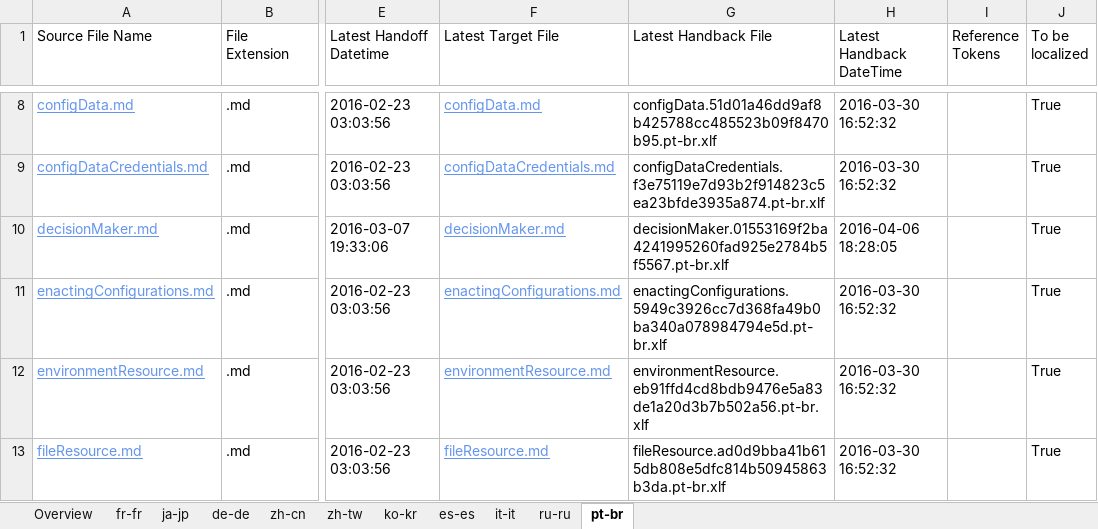
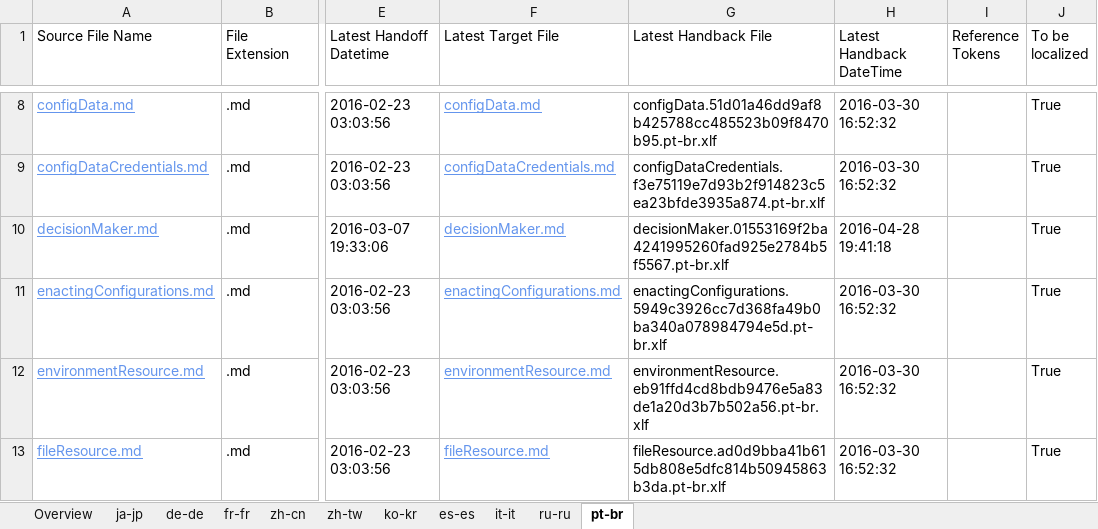
Before and after one commit to SonjaSaltzman/powerShell-Docs.handback, an Excel workbook: ol-handback/PowerShell/powerShell-Docs/live/localization-status.xlsx, sheet pt-br, drawn as a sheet; only a part is shown, gaps mark what is left out; values as stored, in another font and other column widths than the file's, no borders; table styles not drawn; the diff covers the shown part only; the diff names each change by its address in the sheet, - before the commit and + after, or states it on an @@ line.

Commit message:
Generate Report for Handback

```diff
--- a/ol-handback/PowerShell/powerShell-Docs/live/localization-status.xlsx (sheet pt-br)
+++ b/ol-handback/PowerShell/powerShell-Docs/live/localization-status.xlsx (sheet pt-br)
@@ sheet tab order changed: Overview | ja-jp | de-de | fr-fr | zh-cn | zh-tw | ko-kr | es-es | it-it | ru-ru | pt-br @@
-H10 (Latest Handback DateTime): 2016-04-06 18:28:05
+H10 (Latest Handback DateTime): 2016-04-28 19:41:18
```
Also changed, not shown: 4 added rows, 4 removed rows and 3 edited cells elsewhere in this sheet, sheet Overview, ol-handback/PowerShell/powerShell-Docs/live/handback-status.xlsx.
